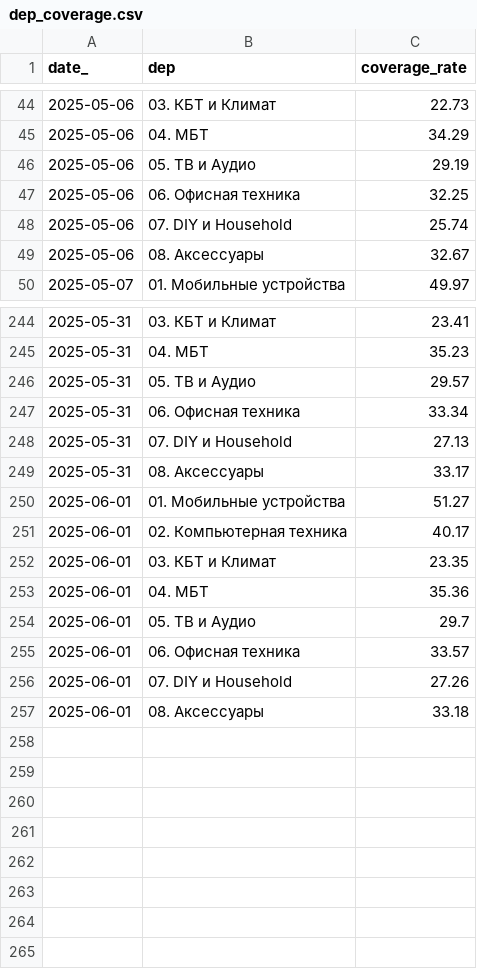
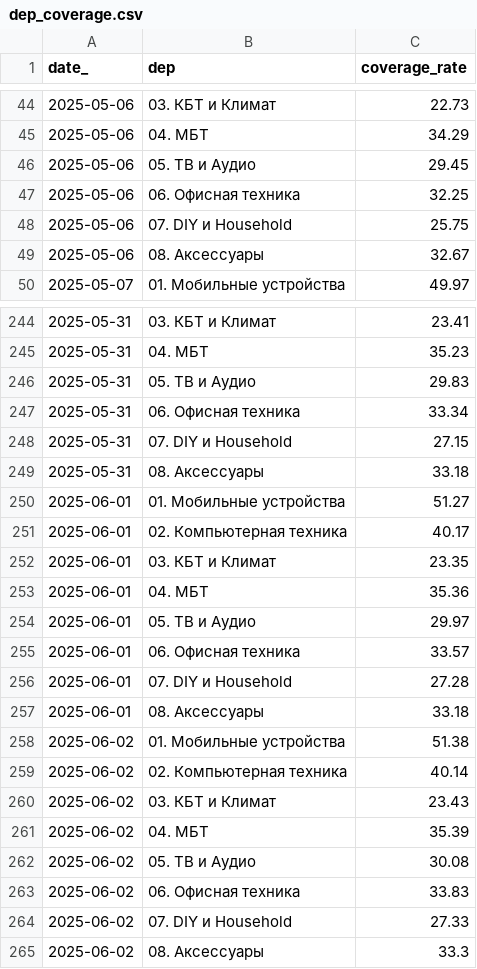
Before and after one commit to bors1n/tp_dash, a CSV file: dep_coverage.csv, drawn as a sheet; only a part is shown, gaps mark what is left out; the diff covers the shown part only.

```diff
--- a/dep_coverage.csv
+++ b/dep_coverage.csv
@@ -45,5 +45,5 @@ date_,dep,coverage_rate
 2025-05-06,04. МБТ,34.29
-2025-05-06,05. ТВ и Аудио,29.19
+2025-05-06,05. ТВ и Аудио,29.45
 2025-05-06,06. Офисная техника,32.25
-2025-05-06,07. DIY и Household,25.74
+2025-05-06,07. DIY и Household,25.75
 2025-05-06,08. Аксессуары,32.67
@@ -245,6 +245,6 @@ date_,dep,coverage_rate
 2025-05-31,04. МБТ,35.23
-2025-05-31,05. ТВ и Аудио,29.57
+2025-05-31,05. ТВ и Аудио,29.83
 2025-05-31,06. Офисная техника,33.34
-2025-05-31,07. DIY и Household,27.13
-2025-05-31,08. Аксессуары,33.17
+2025-05-31,07. DIY и Household,27.15
+2025-05-31,08. Аксессуары,33.18
 2025-06-01,01. Мобильные устройства,51.27
@@ -253,5 +253,13 @@ date_,dep,coverage_rate
 2025-06-01,04. МБТ,35.36
-2025-06-01,05. ТВ и Аудио,29.7
+2025-06-01,05. ТВ и Аудио,29.97
 2025-06-01,06. Офисная техника,33.57
-2025-06-01,07. DIY и Household,27.26
+2025-06-01,07. DIY и Household,27.28
 2025-06-01,08. Аксессуары,33.18
+2025-06-02,01. Мобильные устройства,51.38
+2025-06-02,02. Компьютерная техника,40.14
+2025-06-02,03. КБТ и Климат,23.43
+2025-06-02,04. МБТ,35.39
+2025-06-02,05. ТВ и Аудио,30.08
+2025-06-02,06. Офисная техника,33.83
+2025-06-02,07. DIY и Household,27.33
+2025-06-02,08. Аксессуары,33.3
```
Also changed, not shown: 75 edited cells elsewhere in this file, div_coverage.csv, div_static_metrics.csv, 2 other files.
